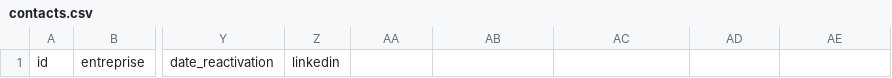
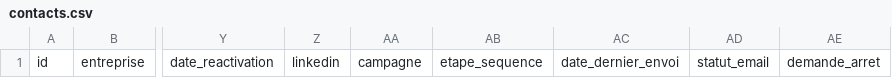
Before and after one commit to labk31/labk-harnais-commercial, a CSV file: harnais/gabarits/registre/contacts.csv, drawn as a sheet; only a part is shown, gaps mark what is left out; the diff names each change by its address in the sheet, - before the commit and + after, or states it on an @@ line.

```diff
--- a/harnais/gabarits/registre/contacts.csv
+++ b/harnais/gabarits/registre/contacts.csv
-AA1: (empty)
+AA1: campagne
-AB1: (empty)
+AB1: etape_sequence
-AC1: (empty)
+AC1: date_dernier_envoi
-AD1: (empty)
+AD1: statut_email
-AE1: (empty)
+AE1: demande_arret
```
Also changed, not shown: 23 other files.
